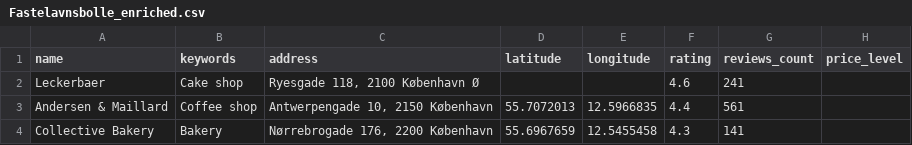
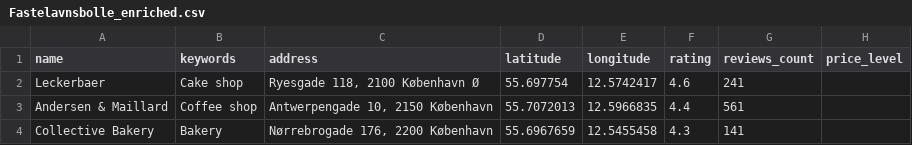
Before and after one commit to Hannazzzzz/cph-food-files-v0.1, a CSV file: Fastelavnsbolle_enriched.csv, drawn as a sheet; only a part is shown; the diff names each change by its address in the sheet, - before the commit and + after, or states it on an @@ line.

Commit message:
Update Fastelavnsbolle_enriched.csv

```diff
--- a/Fastelavnsbolle_enriched.csv
+++ b/Fastelavnsbolle_enriched.csv
-D2 (latitude): (empty)
+D2 (latitude): 55.697754
-E2 (longitude): (empty)
+E2 (longitude): 12.5742417
```
